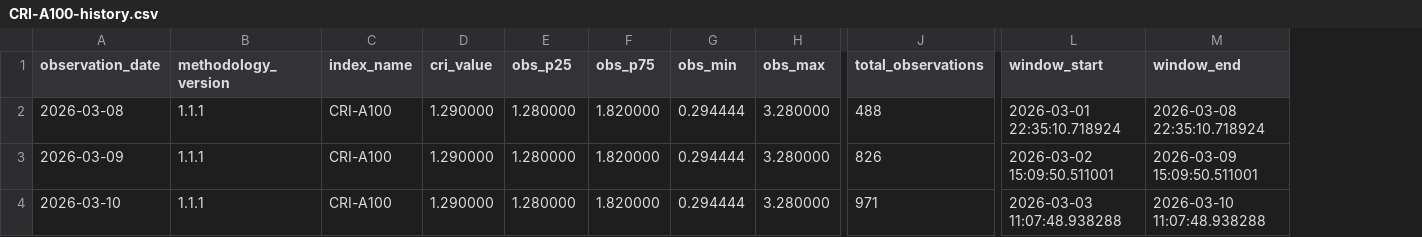
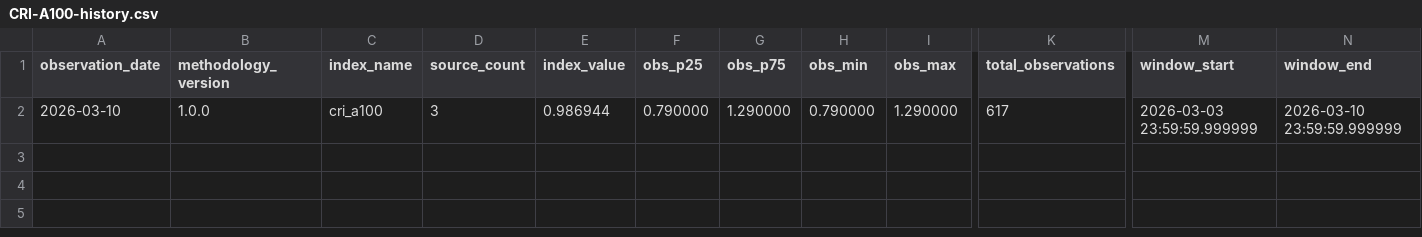
Before and after one commit to ccir-index/ccir-data, a CSV file: cri-a100/CRI-A100-history.csv, drawn as a sheet; only a part is shown, gaps mark what is left out; removed rows and columns are numbered as before the commit, all else as after; rows hold the shown columns only; the diff covers the shown part only; the diff names each change by its address in the sheet, - before the commit and + after, or states it on an @@ line.

Commit message:
Update CRI-A100 history through 2026-03-10

```diff
--- a/cri-a100/CRI-A100-history.csv
+++ b/cri-a100/CRI-A100-history.csv
-column D (cri_value), row 4: 1.290000
+column D (source_count), row 2: 3
+column E (index_value), row 2: 0.986944
-row 2: 2026-03-08 | 1.1.1 | CRI-A100 | 1.290000 | 1.280000 | 1.820000 | 0.294444 | 3.280000 | 488 | 2026-03-01 22:35:10.718924 | 2026-03-08 22:35:10.718924
-row 3: 2026-03-09 | 1.1.1 | CRI-A100 | 1.290000 | 1.280000 | 1.820000 | 0.294444 | 3.280000 | 826 | 2026-03-02 15:09:50.511001 | 2026-03-09 15:09:50.511001
-B2 (methodology_version): 1.1.1
+B2 (methodology_version): 1.0.0
-C2 (index_name): CRI-A100
+C2 (index_name): cri_a100
-F2 (obs_p25): 1.280000
+F2 (obs_p25): 0.790000
-G2 (obs_p75): 1.820000
+G2 (obs_p75): 1.290000
-H2 (obs_min): 0.294444
+H2 (obs_min): 0.790000
-I2 (obs_max): 3.280000
+I2 (obs_max): 1.290000
-K2 (total_observations): 971
+K2 (total_observations): 617
-M2 (window_start): 2026-03-03 11:07:48.938288
+M2 (window_start): 2026-03-03 23:59:59.999999
-N2 (window_end): 2026-03-10 11:07:48.938288
+N2 (window_end): 2026-03-10 23:59:59.999999
```
Also changed, not shown: 1 edited cell elsewhere in this file.
